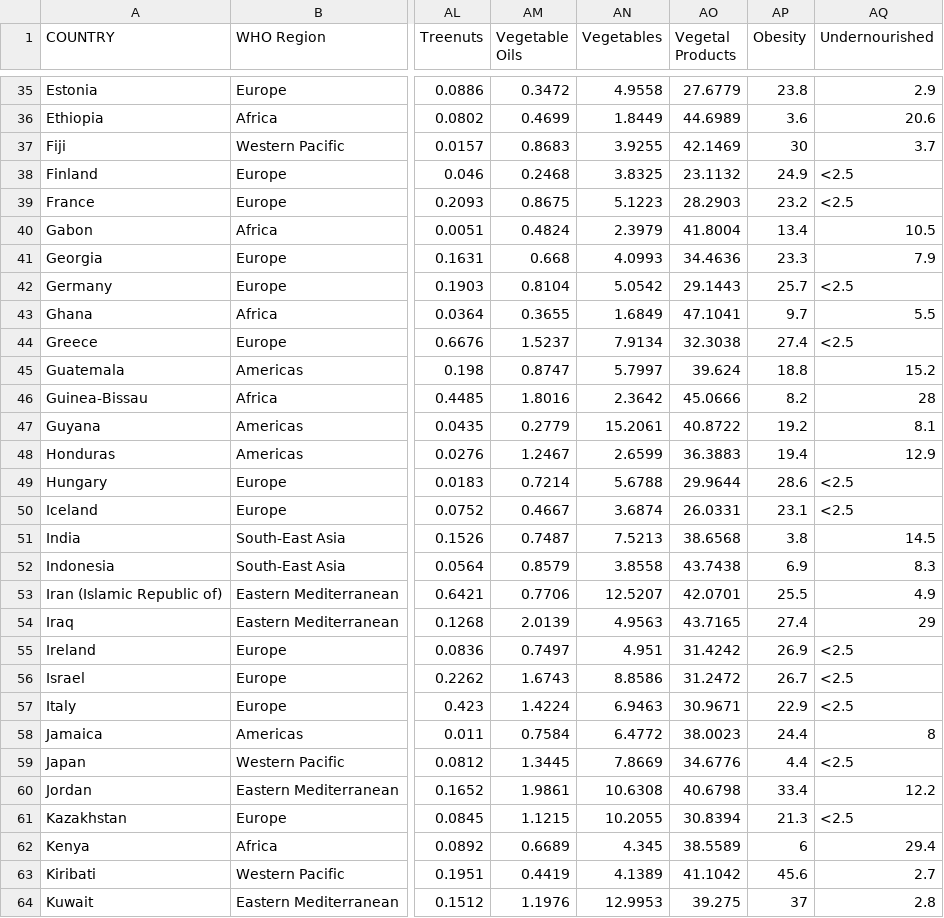
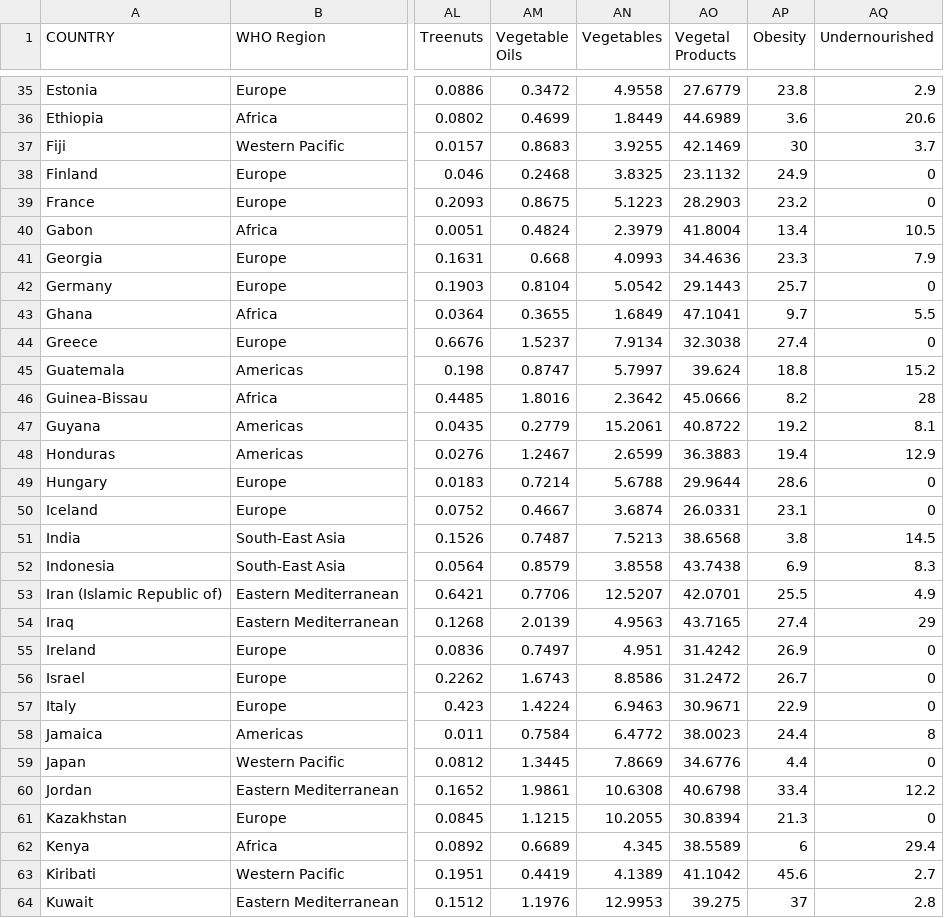
Before and after one commit to sterlingvm/Data_Bootcamp_Project, a CSV file: final_joined_data.csv, drawn as a sheet; only a part is shown, gaps mark what is left out; the diff covers the shown part only; the diff names each change by its address in the sheet, - before the commit and + after, or states it on an @@ line.

Commit message:
updated food.csv file and table

```diff
--- a/final_joined_data.csv
+++ b/final_joined_data.csv
-AQ38:AQ39 (Undernourished): <2.5
+AQ38:AQ39 (Undernourished): 0
-AQ42 (Undernourished): <2.5
+AQ42 (Undernourished): 0
-AQ44 (Undernourished): <2.5
+AQ44 (Undernourished): 0
-AQ49:AQ50 (Undernourished): <2.5
+AQ49:AQ50 (Undernourished): 0
-AQ55:AQ57 (Undernourished): <2.5
+AQ55:AQ57 (Undernourished): 0
-AQ59 (Undernourished): <2.5
+AQ59 (Undernourished): 0
-AQ61 (Undernourished): <2.5
+AQ61 (Undernourished): 0
```
Also changed, not shown: 27 edited cells elsewhere in this file, 1 other file.
